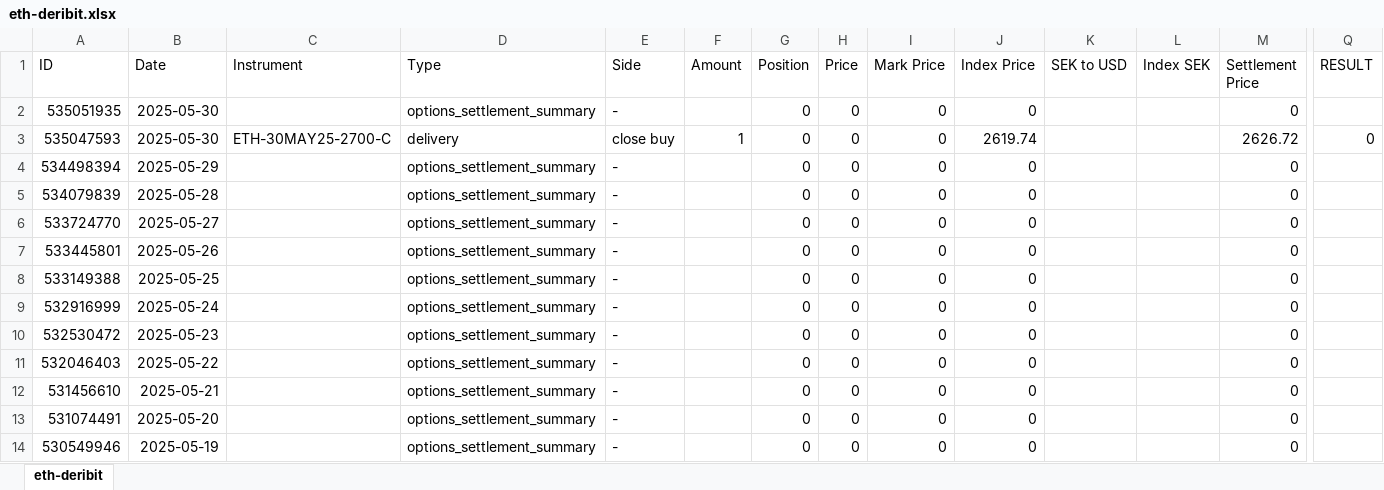
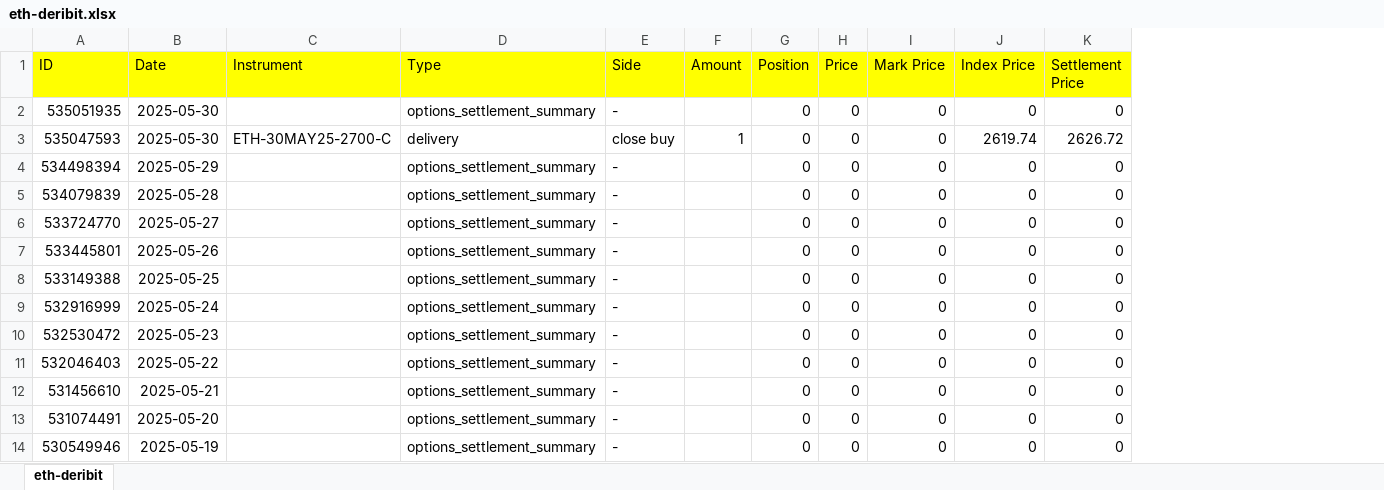
Before and after one commit to MarDataServices/tax_reporting, an Excel workbook: data/eth-deribit.xlsx, sheet eth-deribit, drawn as a sheet; only a part is shown, gaps mark what is left out; values as stored, in another font and other column widths than the file's, no borders; removed rows and columns are numbered as before the commit, all else as after; the diff covers the shown part only; the diff names each change by its address in the sheet, - before the commit and + after, or states it on an @@ line.

```diff
--- a/data/eth-deribit.xlsx (sheet eth-deribit)
+++ b/data/eth-deribit.xlsx (sheet eth-deribit)
-column K (SEK to USD), empty
-column L (Index SEK), empty
-column Q (RESULT), row 3: 0
-A1:J1 fill: none
+A1:J1 fill: #FFFF00
-K1 fill: none
+K1 fill: #FFFF00
```
Also changed, not shown: cell formats elsewhere in this sheet, data/usdc-deribit.xlsx, 13 other files.
